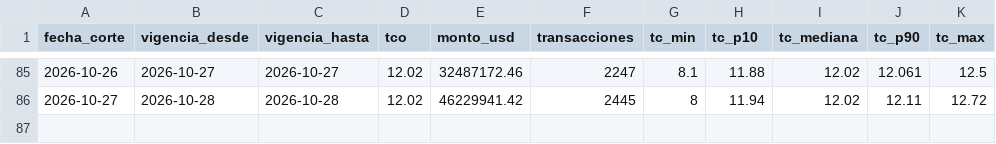
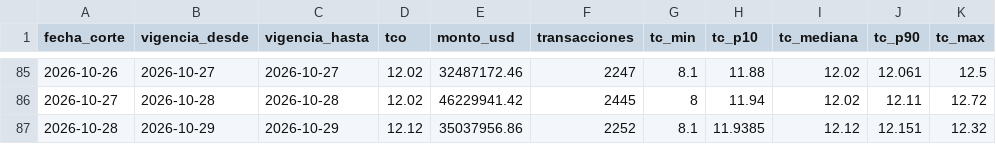
Before and after one commit to frf88/tco-bolivia, a CSV file: data/tco_diario.csv, drawn as a sheet; only a part is shown, gaps mark what is left out.

```diff
--- a/data/tco_diario.csv
+++ b/data/tco_diario.csv
@@ -86 +86,2 @@ fecha_corte,vigencia_desde,vigencia_hasta,tco,monto_usd,transacciones,tc_min,tc_
 2026-10-27,2026-10-28,2026-10-28,12.02,46229941.42,2445,8,11.94,12.02,12.11,12.72
+2026-10-28,2026-10-29,2026-10-29,12.12,35037956.86,2252,8.1,11.9385,12.12,12.151,12.32
```
Also changed, not shown: 2 other files.
